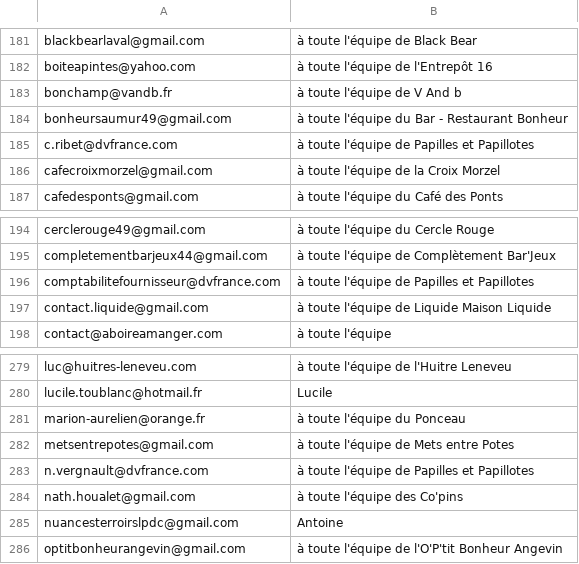
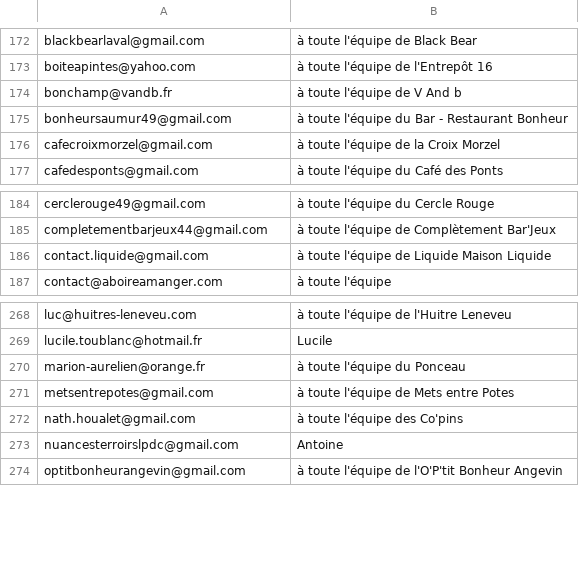
Before and after one commit to paudrysakho-collab/claude-A-TEST-1, a CSV file: RELANCE_LOT4_SAMEDI.csv, drawn as a sheet; only a part is shown, gaps mark what is left out; the diff covers the shown part only.

```diff
--- a/RELANCE_LOT4_SAMEDI.csv
+++ b/RELANCE_LOT4_SAMEDI.csv
@@ -184,3 +175,2 @@ bonchamp@vandb.fr,à toute l'équipe de V And b
 bonheursaumur49@gmail.com,à toute l'équipe du Bar - Restaurant Bonheur
-c.ribet@dvfrance.com,à toute l'équipe de Papilles et Papillotes
 cafecroixmorzel@gmail.com,à toute l'équipe de la Croix Morzel
@@ -195,3 +185,2 @@ cerclerouge49@gmail.com,à toute l'équipe du Cercle Rouge
 completementbarjeux44@gmail.com,à toute l'équipe de Complètement Bar'Jeux
-comptabilitefournisseur@dvfrance.com,à toute l'équipe de Papilles et Papillotes
 contact.liquide@gmail.com,à toute l'équipe de Liquide Maison Liquide
@@ -282,3 +271,2 @@ marion-aurelien@orange.fr,à toute l'équipe du Ponceau
 metsentrepotes@gmail.com,à toute l'équipe de Mets entre Potes
-n.vergnault@dvfrance.com,à toute l'équipe de Papilles et Papillotes
 nath.houalet@gmail.com,à toute l'équipe des Co'pins
```
Also changed, not shown: 12 added rows and 9 removed rows elsewhere in this file, RELANCE_DETAILS.csv, RELANCE_LOT1_MERCREDI.csv, 3 other files.
